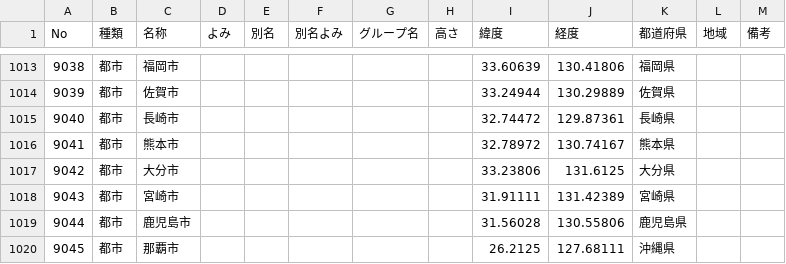
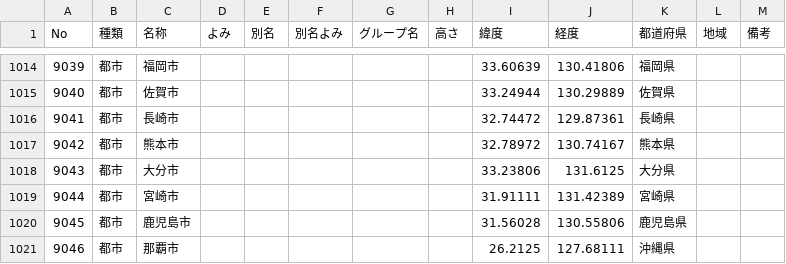
Before and after one commit to kj-oz/Landscape, a CSV file: Data/POI.csv, drawn as a sheet; only a part is shown, gaps mark what is left out; the diff covers the shown part only.

```diff
--- a/Data/POI.csv
+++ b/Data/POI.csv
@@ -1013,8 +1014,8 @@ No,種類,名称,よみ,別名,別名よみ,グループ名,高さ,緯度,経度
-9038,都市,福岡市,,,,,,33.60639,130.41806,福岡県,,
-9039,都市,佐賀市,,,,,,33.24944,130.29889,佐賀県,,
-9040,都市,長崎市,,,,,,32.74472,129.87361,長崎県,,
-9041,都市,熊本市,,,,,,32.78972,130.74167,熊本県,,
-9042,都市,大分市,,,,,,33.23806,131.6125,大分県,,
-9043,都市,宮崎市,,,,,,31.91111,131.42389,宮崎県,,
-9044,都市,鹿児島市,,,,,,31.56028,130.55806,鹿児島県,,
-9045,都市,那覇市,,,,,,26.2125,127.68111,沖縄県,,
+9039,都市,福岡市,,,,,,33.60639,130.41806,福岡県,,
+9040,都市,佐賀市,,,,,,33.24944,130.29889,佐賀県,,
+9041,都市,長崎市,,,,,,32.74472,129.87361,長崎県,,
+9042,都市,熊本市,,,,,,32.78972,130.74167,熊本県,,
+9043,都市,大分市,,,,,,33.23806,131.6125,大分県,,
+9044,都市,宮崎市,,,,,,31.91111,131.42389,宮崎県,,
+9045,都市,鹿児島市,,,,,,31.56028,130.55806,鹿児島県,,
+9046,都市,那覇市,,,,,,26.2125,127.68111,沖縄県,,
```
Also changed, not shown: 1 added row and 26 edited cells elsewhere in this file, 6 other files.
